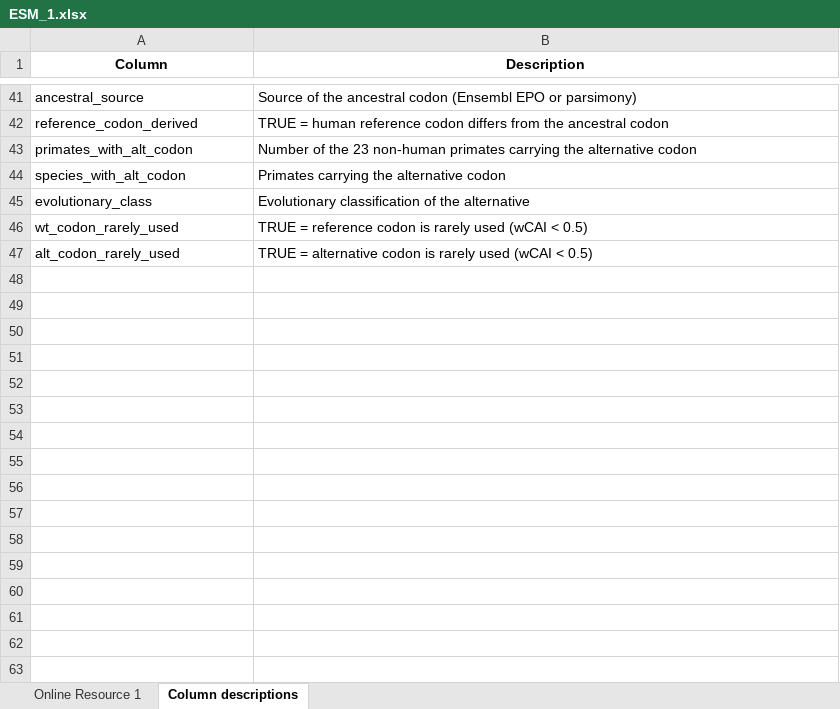
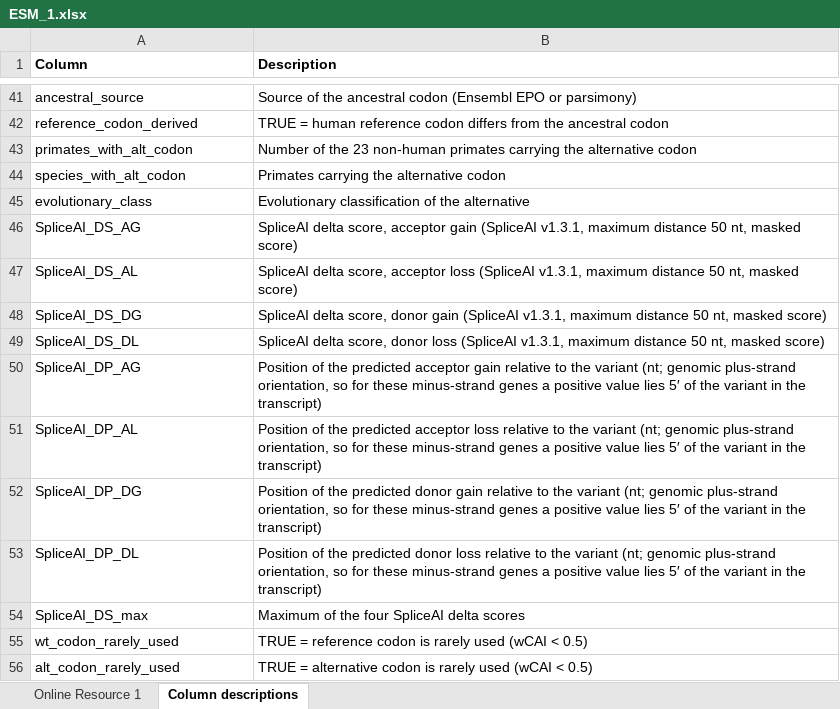
Before and after one commit to sedanhom/GJB2-GJB6-Synonymous-Codons, an Excel workbook: results/ESM_1.xlsx, sheet Column descriptions, drawn as a sheet; only a part is shown, gaps mark what is left out; values as stored, in another font and other column widths than the file's, no borders; the diff names each change by its address in the sheet, - before the commit and + after, or states it on an @@ line.

```diff
--- a/results/ESM_1.xlsx (sheet Column descriptions)
+++ b/results/ESM_1.xlsx (sheet Column descriptions)
-A1:B1 alignment: center
+A1:B1 alignment: left
+row 46: SpliceAI_DS_AG | SpliceAI delta score, acceptor gain (SpliceAI v1.3.1, maximum distance 50 nt, masked score)
+row 47: SpliceAI_DS_AL | SpliceAI delta score, acceptor loss (SpliceAI v1.3.1, maximum distance 50 nt, masked score)
+row 48: SpliceAI_DS_DG | SpliceAI delta score, donor gain (SpliceAI v1.3.1, maximum distance 50 nt, masked score)
+row 49: SpliceAI_DS_DL | SpliceAI delta score, donor loss (SpliceAI v1.3.1, maximum distance 50 nt, masked score)
+row 50: SpliceAI_DP_AG | Position of the predicted acceptor gain relative to the variant (nt; genomic plus-strand orientation, so for these minus-strand genes a positive value lies 5′ of the variant in the transcript)
+row 51: SpliceAI_DP_AL | Position of the predicted acceptor loss relative to the variant (nt; genomic plus-strand orientation, so for these minus-strand genes a positive value lies 5′ of the variant in the transcript)
+row 52: SpliceAI_DP_DG | Position of the predicted donor gain relative to the variant (nt; genomic plus-strand orientation, so for these minus-strand genes a positive value lies 5′ of the variant in the transcript)
+row 53: SpliceAI_DP_DL | Position of the predicted donor loss relative to the variant (nt; genomic plus-strand orientation, so for these minus-strand genes a positive value lies 5′ of the variant in the transcript)
+row 54: SpliceAI_DS_max | Maximum of the four SpliceAI delta scores
```
Also changed, not shown: sheet Online Resource 1, results/ESM_2.xlsx, 1 other file.
